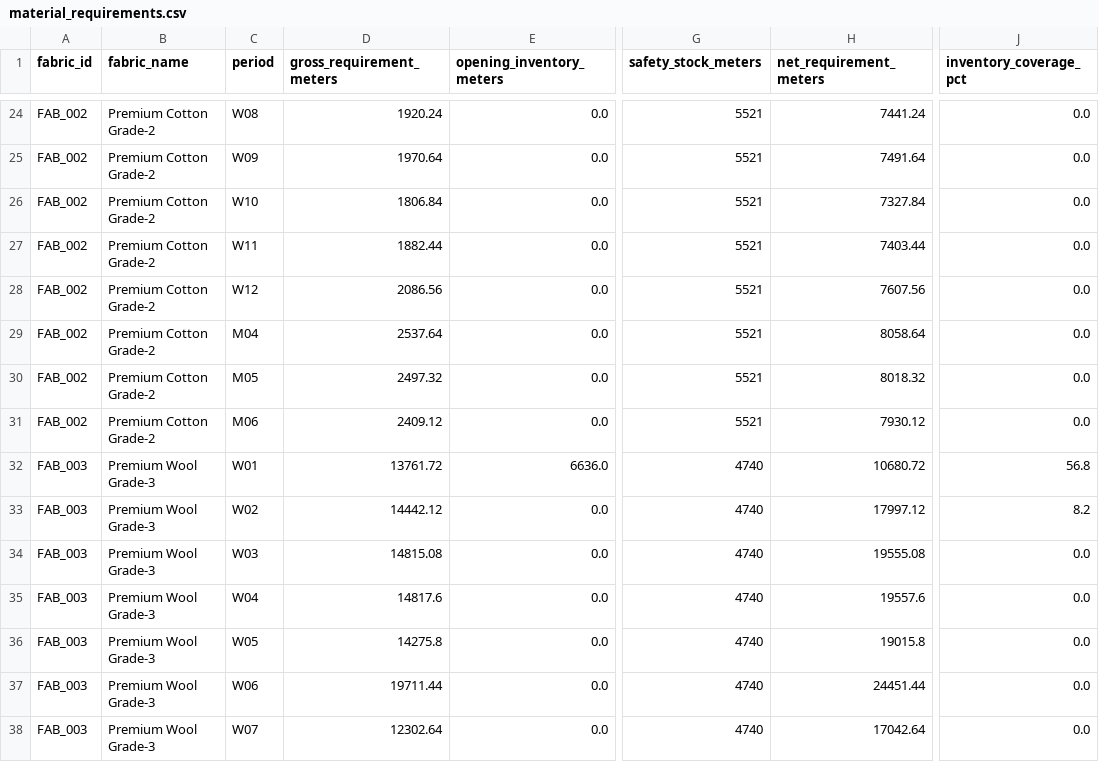
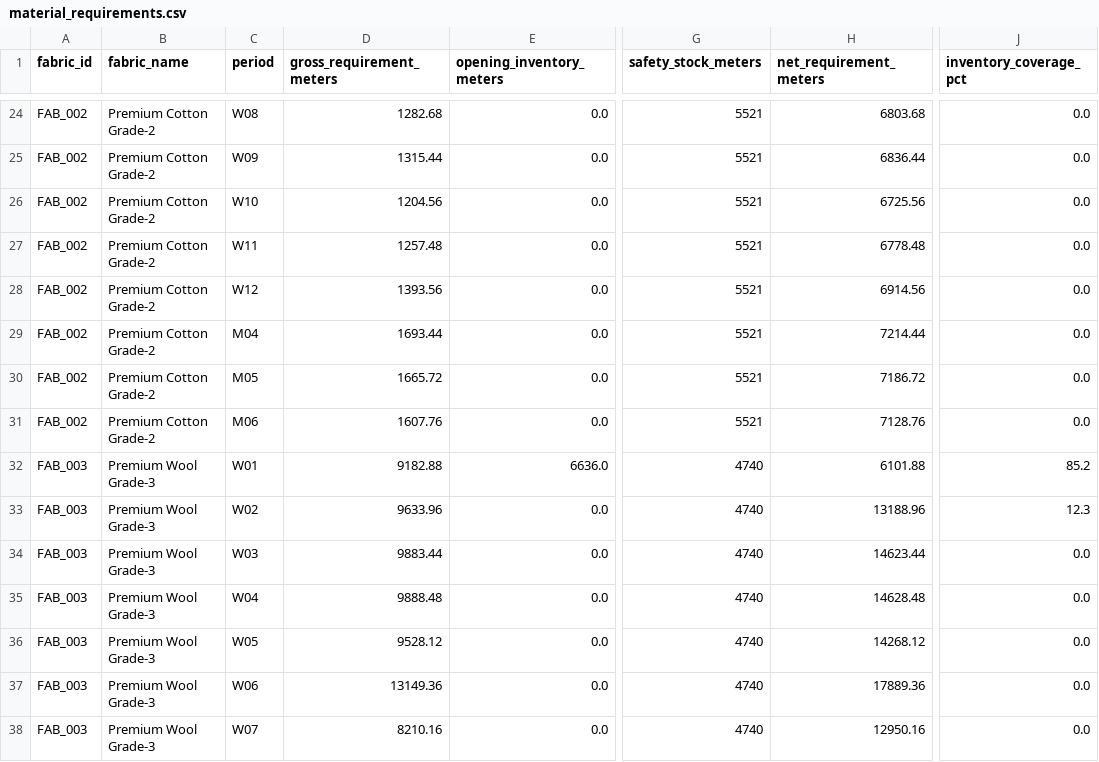
Before and after one commit to notsooamit/trendwear-integrated-sop, a CSV file: data/outputs/material_requirements.csv, drawn as a sheet; only a part is shown, gaps mark what is left out; the diff covers the shown part only; the diff names each change by its address in the sheet, - before the commit and + after, or states it on an @@ line.

```diff
--- a/data/outputs/material_requirements.csv
+++ b/data/outputs/material_requirements.csv
-D24 (gross_requirement_meters): 1920.24
+D24 (gross_requirement_meters): 1282.68
-H24 (net_requirement_meters): 7441.24
+H24 (net_requirement_meters): 6803.68
-D25 (gross_requirement_meters): 1970.64
+D25 (gross_requirement_meters): 1315.44
-H25 (net_requirement_meters): 7491.64
+H25 (net_requirement_meters): 6836.44
-D26 (gross_requirement_meters): 1806.84
+D26 (gross_requirement_meters): 1204.56
-H26 (net_requirement_meters): 7327.84
+H26 (net_requirement_meters): 6725.56
-D27 (gross_requirement_meters): 1882.44
+D27 (gross_requirement_meters): 1257.48
-H27 (net_requirement_meters): 7403.44
+H27 (net_requirement_meters): 6778.48
-D28 (gross_requirement_meters): 2086.56
+D28 (gross_requirement_meters): 1393.56
-H28 (net_requirement_meters): 7607.56
+H28 (net_requirement_meters): 6914.56
-D29 (gross_requirement_meters): 2537.64
+D29 (gross_requirement_meters): 1693.44
-H29 (net_requirement_meters): 8058.64
+H29 (net_requirement_meters): 7214.44
-D30 (gross_requirement_meters): 2497.32
+D30 (gross_requirement_meters): 1665.72
-H30 (net_requirement_meters): 8018.32
+H30 (net_requirement_meters): 7186.72
-D31 (gross_requirement_meters): 2409.12
+D31 (gross_requirement_meters): 1607.76
-H31 (net_requirement_meters): 7930.12
+H31 (net_requirement_meters): 7128.76
-D32 (gross_requirement_meters): 13761.72
+D32 (gross_requirement_meters): 9182.88
-H32 (net_requirement_meters): 10680.72
+H32 (net_requirement_meters): 6101.88
-J32 (inventory_coverage_pct): 56.8
+J32 (inventory_coverage_pct): 85.2
-D33 (gross_requirement_meters): 14442.12
+D33 (gross_requirement_meters): 9633.96
-H33 (net_requirement_meters): 17997.12
+H33 (net_requirement_meters): 13188.96
-J33 (inventory_coverage_pct): 8.2
+J33 (inventory_coverage_pct): 12.3
-D34 (gross_requirement_meters): 14815.08
+D34 (gross_requirement_meters): 9883.44
-H34 (net_requirement_meters): 19555.08
+H34 (net_requirement_meters): 14623.44
-D35 (gross_requirement_meters): 14817.6
+D35 (gross_requirement_meters): 9888.48
-H35 (net_requirement_meters): 19557.6
+H35 (net_requirement_meters): 14628.48
-D36 (gross_requirement_meters): 14275.8
+D36 (gross_requirement_meters): 9528.12
-H36 (net_requirement_meters): 19015.8
+H36 (net_requirement_meters): 14268.12
-D37 (gross_requirement_meters): 19711.44
+D37 (gross_requirement_meters): 13149.36
-H37 (net_requirement_meters): 24451.44
+H37 (net_requirement_meters): 17889.36
-D38 (gross_requirement_meters): 12302.64
+D38 (gross_requirement_meters): 8210.16
-H38 (net_requirement_meters): 17042.64
+H38 (net_requirement_meters): 12950.16
```
Also changed, not shown: 145 edited cells elsewhere in this file, data/outputs/production_plan.csv, data/production/plant_production_capacity.csv.
